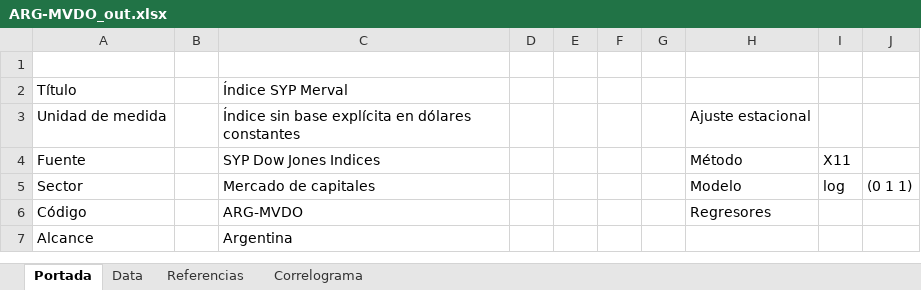
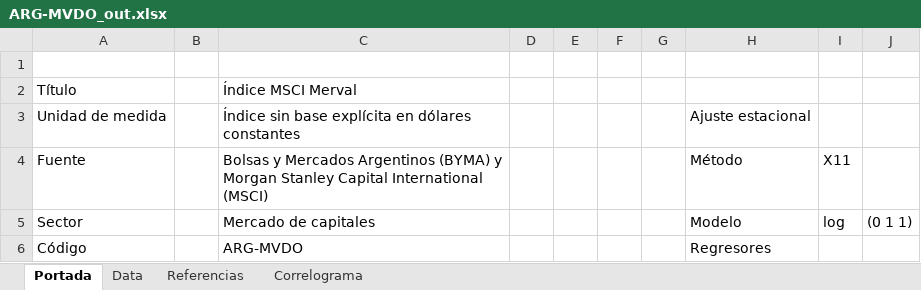
Before and after one commit to CES-BCSF/CicSFE_GitHub, an Excel workbook: indicadores/ARG-MVDO_out.xlsx, sheet Portada, drawn as a sheet; only a part is shown; the shorter side is filled out with more unchanged rows; values as stored, in another font and other column widths than the file's, no borders; the diff names each change by its address in the sheet, - before the commit and + after, or states it on an @@ line.

Commit message:
Corrida | ARG-MVDO | 2026-11-24 10:35:03.861395

```diff
--- a/indicadores/ARG-MVDO_out.xlsx (sheet Portada)
+++ b/indicadores/ARG-MVDO_out.xlsx (sheet Portada)
-C2: Índice SYP Merval
+C2: Índice MSCI Merval
-C4: SYP Dow Jones Indices
+C4: Bolsas y Mercados Argentinos (BYMA) y Morgan Stanley Capital International (MSCI)
```
Also changed, not shown: 2 other files.
